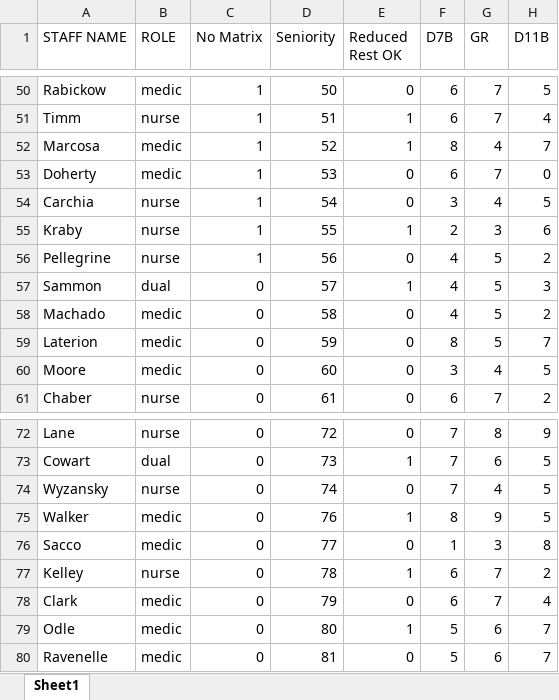
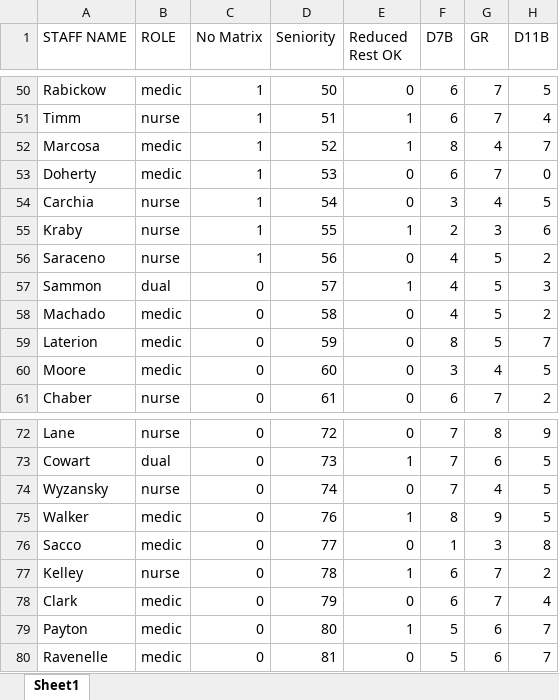
Before and after one commit to AlphaBravo227/CrewOps360, an Excel workbook: upload files/Preferences v6.xlsx, sheet Sheet1, drawn as a sheet; only a part is shown, gaps mark what is left out; values as stored, in another font and other column widths than the file's, no borders; table styles not drawn; the diff names each change by its address in the sheet, - before the commit and + after, or states it on an @@ line.

```diff
--- a/upload files/Preferences v6.xlsx (sheet Sheet1)
+++ b/upload files/Preferences v6.xlsx (sheet Sheet1)
-A56 (STAFF NAME): Pellegrine
+A56 (STAFF NAME): Saraceno
-A79 (STAFF NAME): Odle
+A79 (STAFF NAME): Payton
```
Also changed, not shown: training/upload/MASTER Education Classes Roster.xlsx, upload files/Requirements.xlsx, 1 other file.
